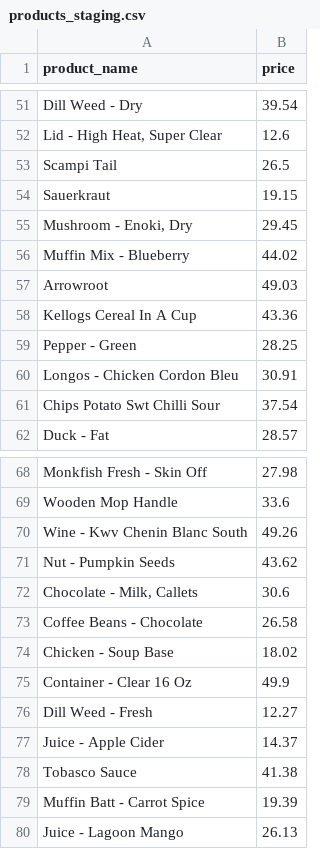
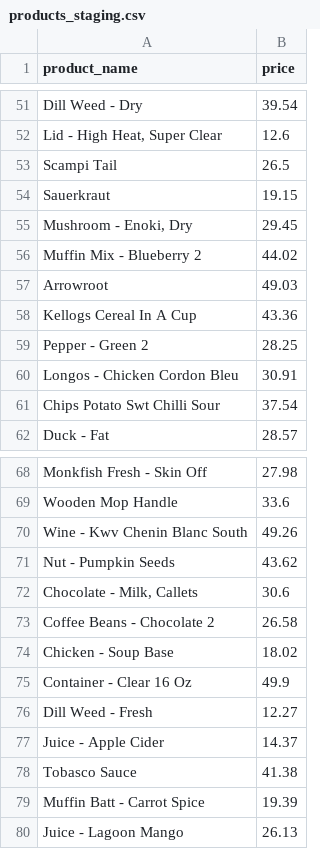
Before and after one commit to jmgtan/redshift_devops, a CSV file: sampledata/products_staging.csv, drawn as a sheet; only a part is shown, gaps mark what is left out; the diff covers the shown part only.

```diff
--- a/sampledata/products_staging.csv
+++ b/sampledata/products_staging.csv
@@ -55,6 +55,6 @@ Sauerkraut,19.15
 "Mushroom - Enoki, Dry",29.45
-Muffin Mix - Blueberry,44.02
+Muffin Mix - Blueberry 2,44.02
 Arrowroot,49.03
 Kellogs Cereal In A Cup,43.36
-Pepper - Green,28.25
+Pepper - Green 2,28.25
 Longos - Chicken Cordon Bleu,30.91
@@ -72,3 +72,3 @@ Nut - Pumpkin Seeds,43.62
 "Chocolate - Milk, Callets",30.6
-Coffee Beans - Chocolate,26.58
+Coffee Beans - Chocolate 2,26.58
 Chicken - Soup Base,18.02
```
Also changed, not shown: 2 added rows, 2 removed rows and 18 edited cells elsewhere in this file, sampledata/products.csv.
